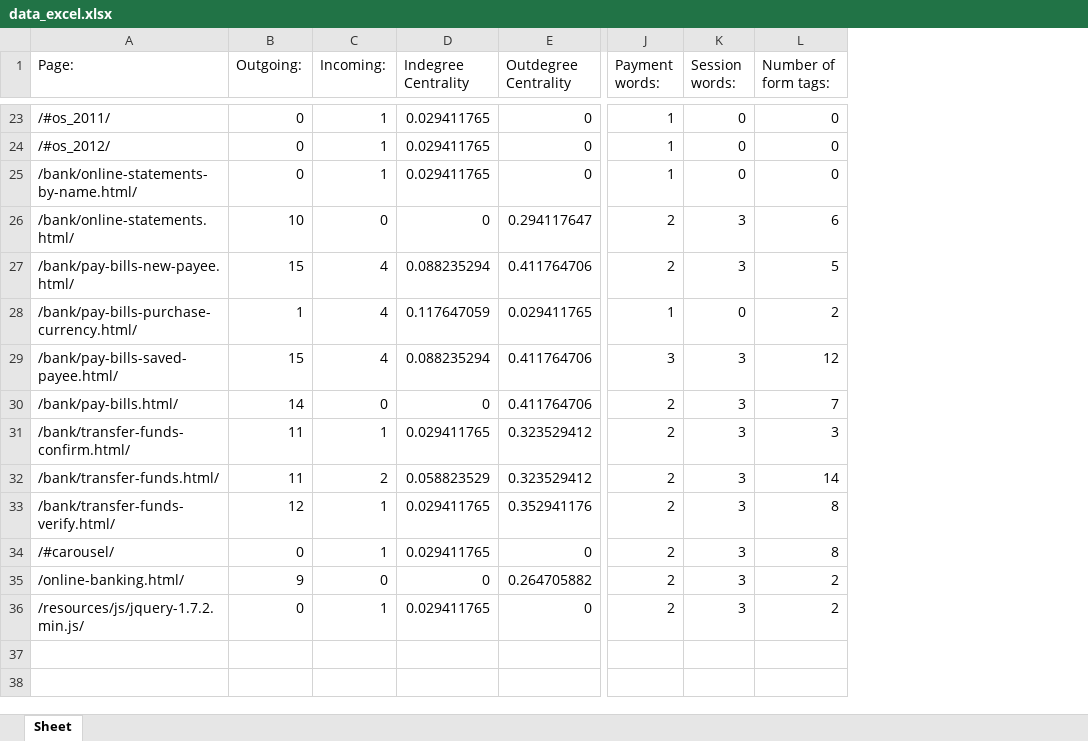
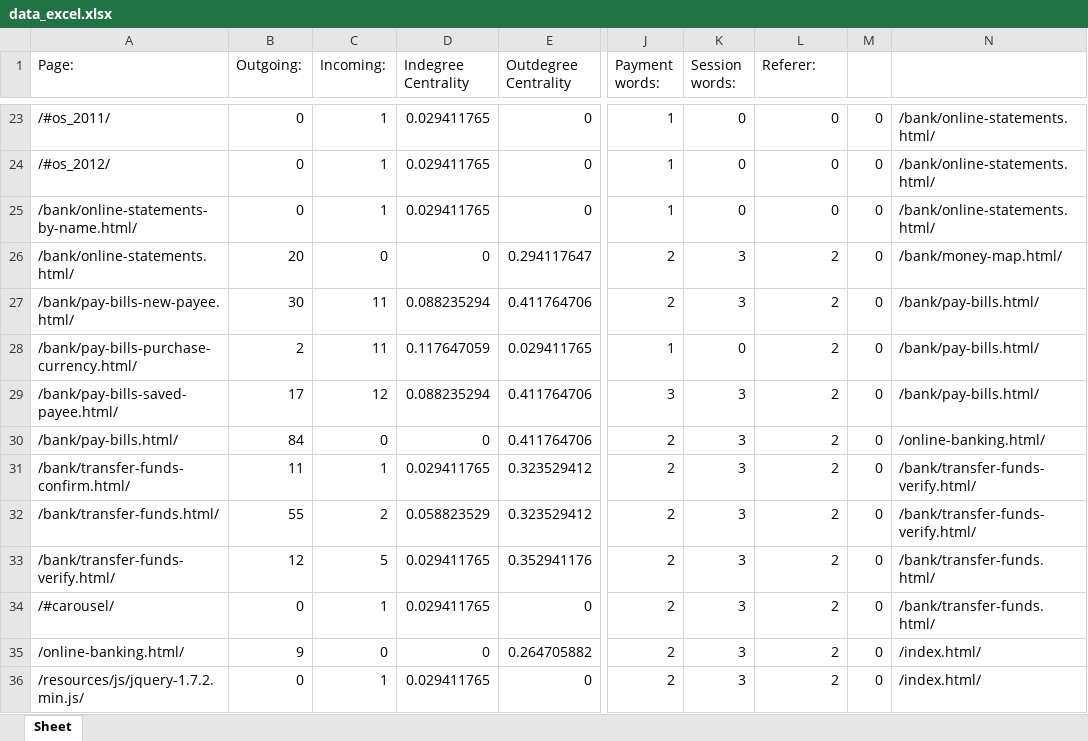
Before and after one commit to Ishika1007/FinalYearProject, an Excel workbook: data_excel.xlsx, sheet Sheet, drawn as a sheet; only a part is shown, gaps mark what is left out; values as stored, in another font and other column widths than the file's, no borders; the diff covers the shown part only; the diff names each change by its address in the sheet, - before the commit and + after, or states it on an @@ line.

```diff
--- a/data_excel.xlsx (sheet Sheet)
+++ b/data_excel.xlsx (sheet Sheet)
+column M, rows 23-36: all 0
+column N, rows 23-36: /bank/online-statements.html/ | /bank/online-statements.html/ | /bank/online-statements.html/ | /bank/money-map.html/ | /bank/pay-bills.html/ | /bank/pay-bills.html/ | /bank/pay-bills.html/ | /online-banking.html/ | /bank/transfer-funds-verify.html/ | /bank/transfer-funds-verify.html/ | /bank/transfer-funds.html/ | /bank/transfer-funds.html/ | /index.html/ | /index.html/
-L1: Number of form tags:
+L1: Referer:
-B26 (Outgoing:): 10
+B26 (Outgoing:): 20
-L26 (Referer:): 6
+L26 (Referer:): 2
-B27 (Outgoing:): 15
+B27 (Outgoing:): 30
-C27:C28 (Incoming:): 4
+C27:C28 (Incoming:): 11
-L27 (Referer:): 5
+L27 (Referer:): 2
-B28 (Outgoing:): 1
+B28 (Outgoing:): 2
-B29 (Outgoing:): 15
+B29 (Outgoing:): 17
-C29 (Incoming:): 4
+C29 (Incoming:): 12
-L29 (Referer:): 12
+L29 (Referer:): 2
-B30 (Outgoing:): 14
+B30 (Outgoing:): 84
-L30 (Referer:): 7
+L30 (Referer:): 2
-L31 (Referer:): 3
+L31 (Referer:): 2
-B32 (Outgoing:): 11
+B32 (Outgoing:): 55
-L32 (Referer:): 14
+L32 (Referer:): 2
-C33 (Incoming:): 1
+C33 (Incoming:): 5
-L33:L34 (Referer:): 8
+L33:L34 (Referer:): 2
```
Also changed, not shown: 35 edited cells elsewhere in this sheet, new_excel.xlsx, 2 other files.
